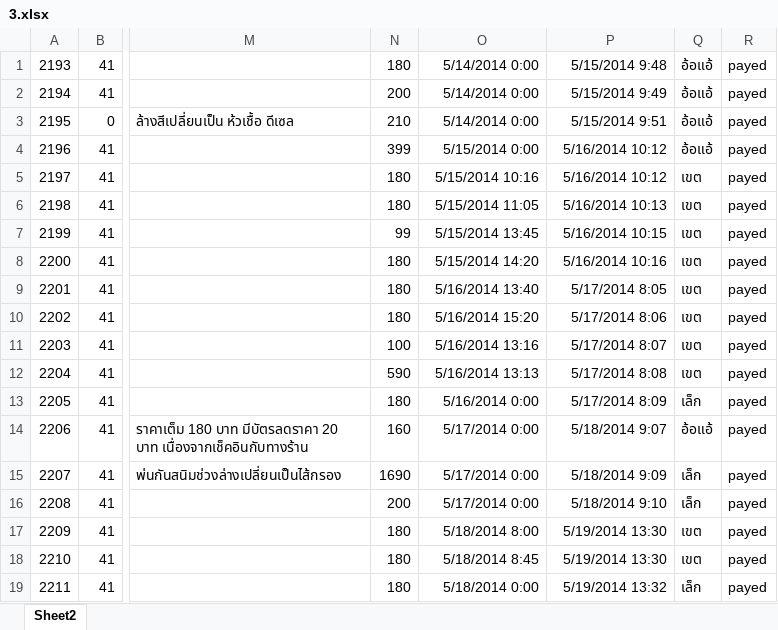
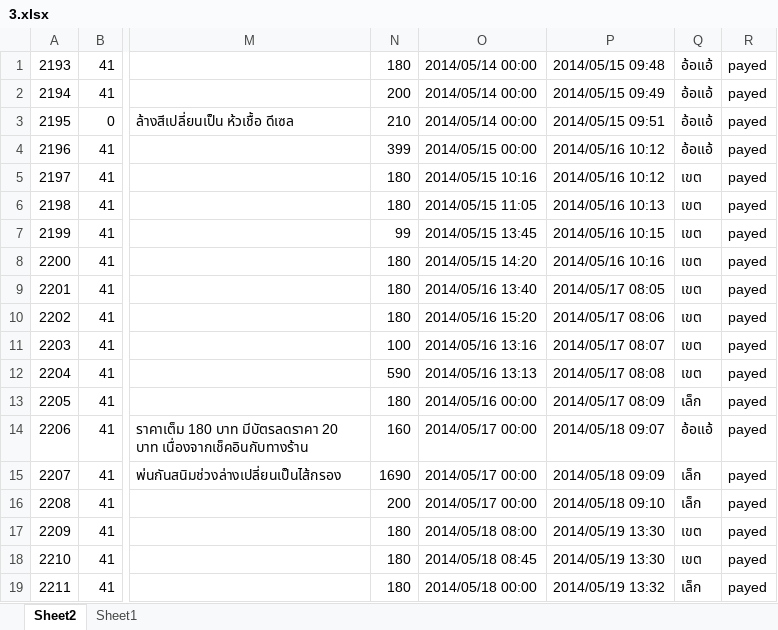
Before and after one commit to KhonIT/CarServiceApp, an Excel workbook: Assets/Backend/Upload/3.xlsx, sheet Sheet2, drawn as a sheet; only a part is shown, gaps mark what is left out; values as stored, in another font and other column widths than the file's, no borders; the diff covers the shown part only; the diff names each change by its address in the sheet, - before the commit and + after, or states it on an @@ line.

```diff
--- a/Assets/Backend/Upload/3.xlsx (sheet Sheet2)
+++ b/Assets/Backend/Upload/3.xlsx (sheet Sheet2)
+sheet tab: Sheet1
-O1:O3: 5/14/2014 0:00
+O1:O3: 2014/05/14 00:00
-P1: 5/15/2014 9:48
+P1: 2014/05/15 09:48
-P2: 5/15/2014 9:49
+P2: 2014/05/15 09:49
-P3: 5/15/2014 9:51
+P3: 2014/05/15 09:51
-O4: 5/15/2014 0:00
+O4: 2014/05/15 00:00
-P4:P5: 5/16/2014 10:12
+P4:P5: 2014/05/16 10:12
-O5: 5/15/2014 10:16
+O5: 2014/05/15 10:16
-O6: 5/15/2014 11:05
+O6: 2014/05/15 11:05
-P6: 5/16/2014 10:13
+P6: 2014/05/16 10:13
-O7: 5/15/2014 13:45
+O7: 2014/05/15 13:45
-P7: 5/16/2014 10:15
+P7: 2014/05/16 10:15
-O8: 5/15/2014 14:20
+O8: 2014/05/15 14:20
-P8: 5/16/2014 10:16
+P8: 2014/05/16 10:16
-O9: 5/16/2014 13:40
+O9: 2014/05/16 13:40
-P9: 5/17/2014 8:05
+P9: 2014/05/17 08:05
-O10: 5/16/2014 15:20
+O10: 2014/05/16 15:20
-P10: 5/17/2014 8:06
+P10: 2014/05/17 08:06
-O11: 5/16/2014 13:16
+O11: 2014/05/16 13:16
-P11: 5/17/2014 8:07
+P11: 2014/05/17 08:07
-O12: 5/16/2014 13:13
+O12: 2014/05/16 13:13
-P12: 5/17/2014 8:08
+P12: 2014/05/17 08:08
-O13: 5/16/2014 0:00
+O13: 2014/05/16 00:00
-P13: 5/17/2014 8:09
+P13: 2014/05/17 08:09
-O14:O16: 5/17/2014 0:00
+O14:O16: 2014/05/17 00:00
-P14: 5/18/2014 9:07
+P14: 2014/05/18 09:07
-P15: 5/18/2014 9:09
+P15: 2014/05/18 09:09
-P16: 5/18/2014 9:10
+P16: 2014/05/18 09:10
-O17: 5/18/2014 8:00
+O17: 2014/05/18 08:00
-P17:P18: 5/19/2014 13:30
+P17:P18: 2014/05/19 13:30
-O18: 5/18/2014 8:45
+O18: 2014/05/18 08:45
-O19: 5/18/2014 0:00
+O19: 2014/05/18 00:00
-P19: 5/19/2014 13:32
+P19: 2014/05/19 13:32
```
Also changed, not shown: 1962 edited cells elsewhere in this sheet, Assets/Backend/Upload/1.xlsx, Assets/Backend/Upload/2.xlsx, 3 other files.
